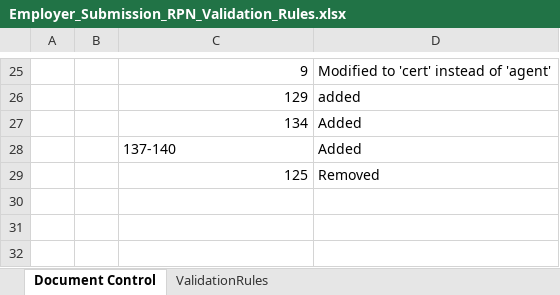
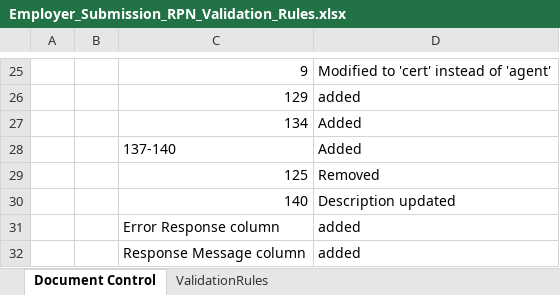
Before and after one commit to revtestaccount/paye-employers-documentation, an Excel workbook: data-items/Employer_Submission_RPN_Validation_Rules.xlsx, sheet Document Control, drawn as a sheet; only a part is shown, gaps mark what is left out; values as stored, in another font and other column widths than the file's, no borders; charts and pictures not drawn; the diff names each change by its address in the sheet, - before the commit and + after, or states it on an @@ line.

Commit message:
"New documents"

```diff
--- a/data-items/Employer_Submission_RPN_Validation_Rules.xlsx (sheet Document Control)
+++ b/data-items/Employer_Submission_RPN_Validation_Rules.xlsx (sheet Document Control)
+row 30:  |  | 140 | Description updated
+row 31:  |  | Error Response column | added
+row 32:  |  | Response Message column | added
```
Also changed, not shown: sheet ValidationRules, Schema Publication Changelog.xlsx, 4 other files.
